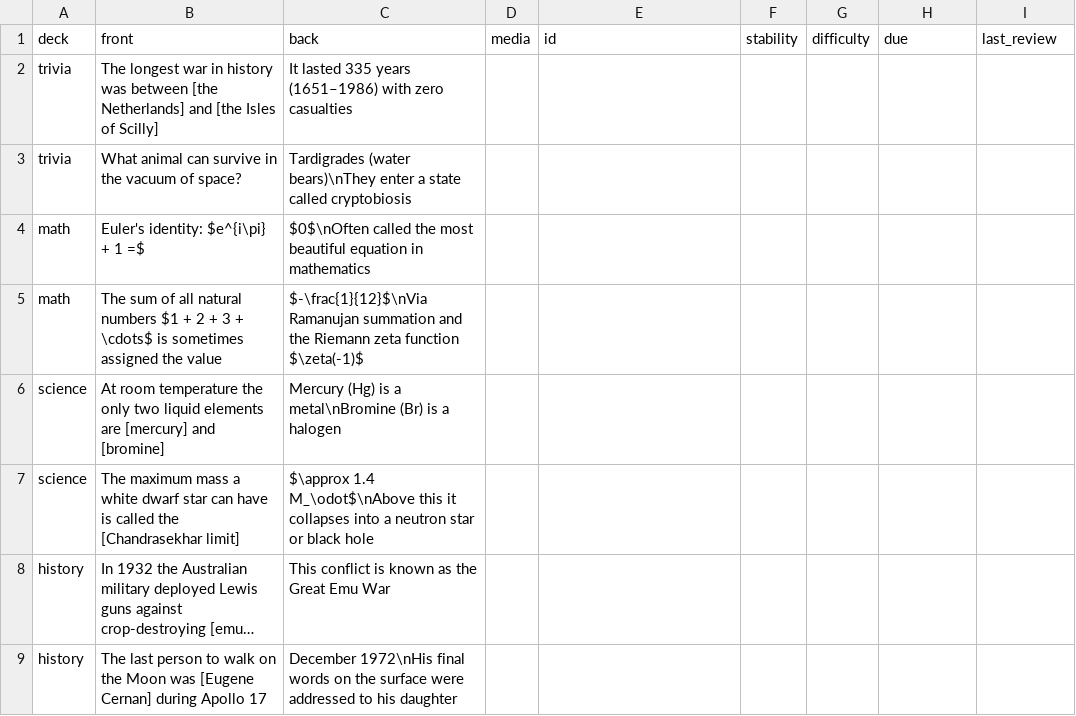
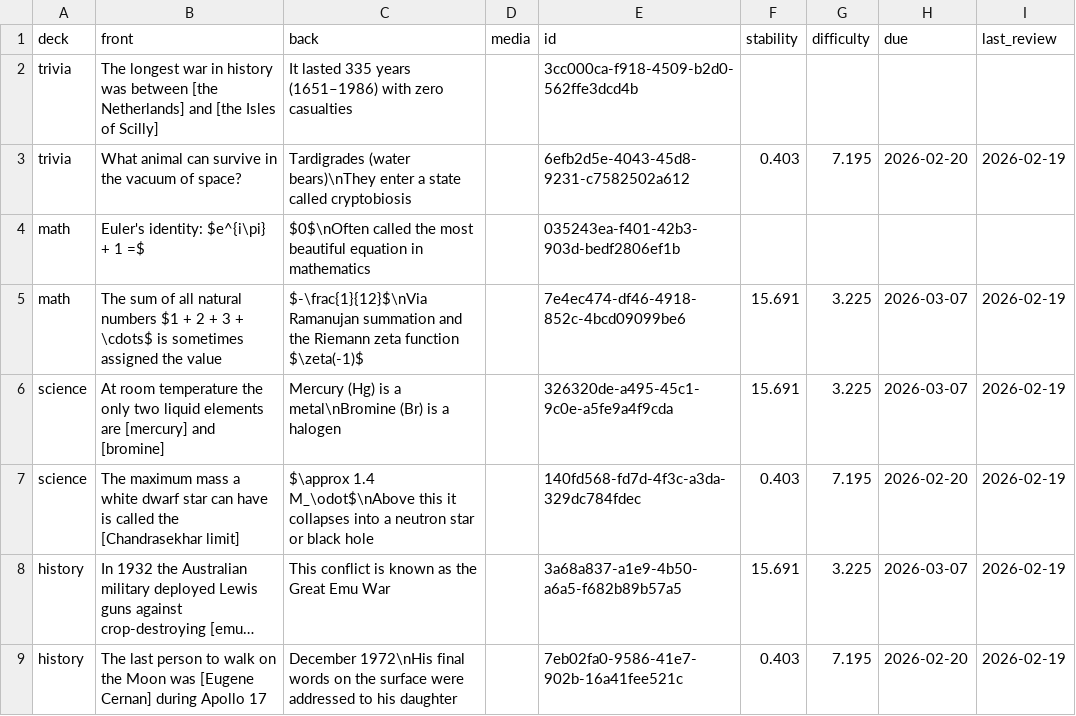
Before and after one commit to cullback/rote, a CSV file: examples/sample.csv, drawn as a sheet; long unchanged cells end in …; the diff names each change by its address in the sheet, - before the commit and + after, or states it on an @@ line.

```diff
--- a/examples/sample.csv
+++ b/examples/sample.csv
-E2 (id): (empty)
+E2 (id): 3cc000ca-f918-4509-b2d0-562ffe3dcd4b
-E3 (id): (empty)
+E3 (id): 6efb2d5e-4043-45d8-9231-c7582502a612
-F3 (stability): (empty)
+F3 (stability): 0.403
-G3 (difficulty): (empty)
+G3 (difficulty): 7.195
-H3 (due): (empty)
+H3 (due): 2026-02-20
-I3 (last_review): (empty)
+I3 (last_review): 2026-02-19
-E4 (id): (empty)
+E4 (id): 035243ea-f401-42b3-903d-bedf2806ef1b
-E5 (id): (empty)
+E5 (id): 7e4ec474-df46-4918-852c-4bcd09099be6
-F5:F6 (stability): (empty)
+F5:F6 (stability): 15.691
-G5:G6 (difficulty): (empty)
+G5:G6 (difficulty): 3.225
-H5:H6 (due): (empty)
+H5:H6 (due): 2026-03-07
-I5:I9 (last_review): (empty)
+I5:I9 (last_review): 2026-02-19
-E6 (id): (empty)
+E6 (id): 326320de-a495-45c1-9c0e-a5fe9a4f9cda
-E7 (id): (empty)
+E7 (id): 140fd568-fd7d-4f3c-a3da-329dc784fdec
-F7 (stability): (empty)
+F7 (stability): 0.403
-G7 (difficulty): (empty)
+G7 (difficulty): 7.195
-H7 (due): (empty)
+H7 (due): 2026-02-20
-E8 (id): (empty)
+E8 (id): 3a68a837-a1e9-4b50-a6a5-f682b89b57a5
-F8 (stability): (empty)
+F8 (stability): 15.691
-G8 (difficulty): (empty)
+G8 (difficulty): 3.225
-H8 (due): (empty)
+H8 (due): 2026-03-07
-E9 (id): (empty)
+E9 (id): 7eb02fa0-9586-41e7-902b-16a41fee521c
-F9 (stability): (empty)
+F9 (stability): 0.403
-G9 (difficulty): (empty)
+G9 (difficulty): 7.195
-H9 (due): (empty)
+H9 (due): 2026-02-20
```
Also changed, not shown: 12 other files.
